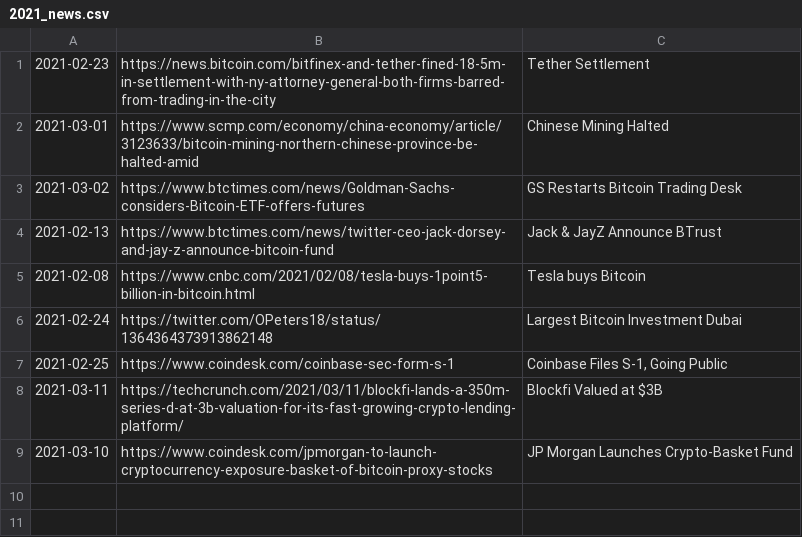
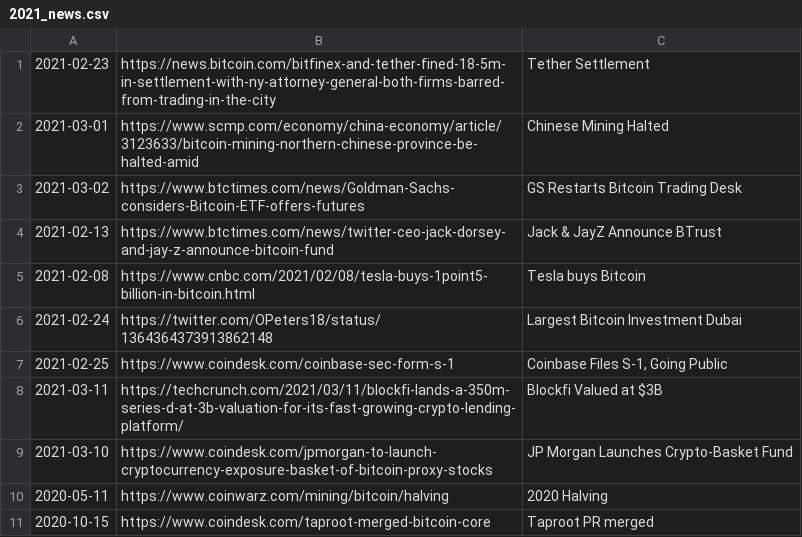
Before and after one commit to dykstranet/cryptonews, a CSV file: data/2021_news.csv, drawn as a sheet.

Commit message:
Update News items

```diff
--- a/data/2021_news.csv
+++ b/data/2021_news.csv
@@ -9 +9,3 @@
 2021-03-10,https://www.coindesk.com/jpmorgan-to-launch-cryptocurrency-exposure-basket-of-bitcoin-proxy-stocks,"JP Morgan Launches Crypto-Basket Fund"
+2020-05-11,https://www.coinwarz.com/mining/bitcoin/halving,"2020 Halving"
+2020-10-15,https://www.coindesk.com/taproot-merged-bitcoin-core,"Taproot PR merged"
```
